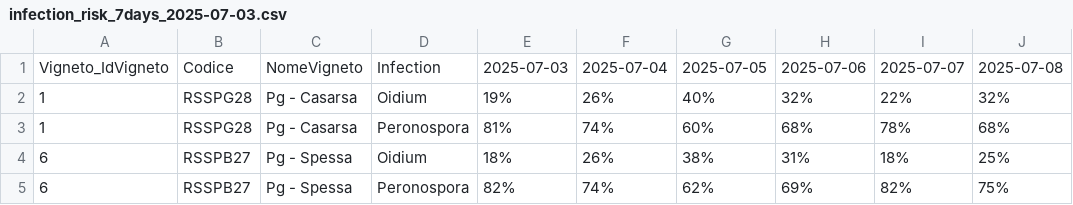
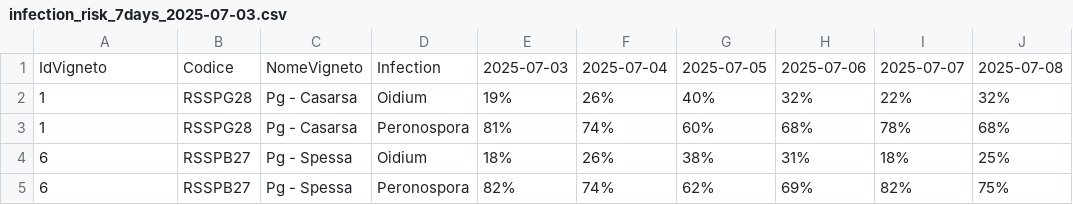
Before and after one commit to a-gucciardi/wine_demo, a CSV file: code/streamlit/infection_risk_7days_2025-07-03.csv, drawn as a sheet; only a part is shown; the diff names each change by its address in the sheet, - before the commit and + after, or states it on an @@ line.

```diff
--- a/code/streamlit/infection_risk_7days_2025-07-03.csv
+++ b/code/streamlit/infection_risk_7days_2025-07-03.csv
-A1: Vigneto_IdVigneto
+A1: IdVigneto
```
Also changed, not shown: 1 other file.
